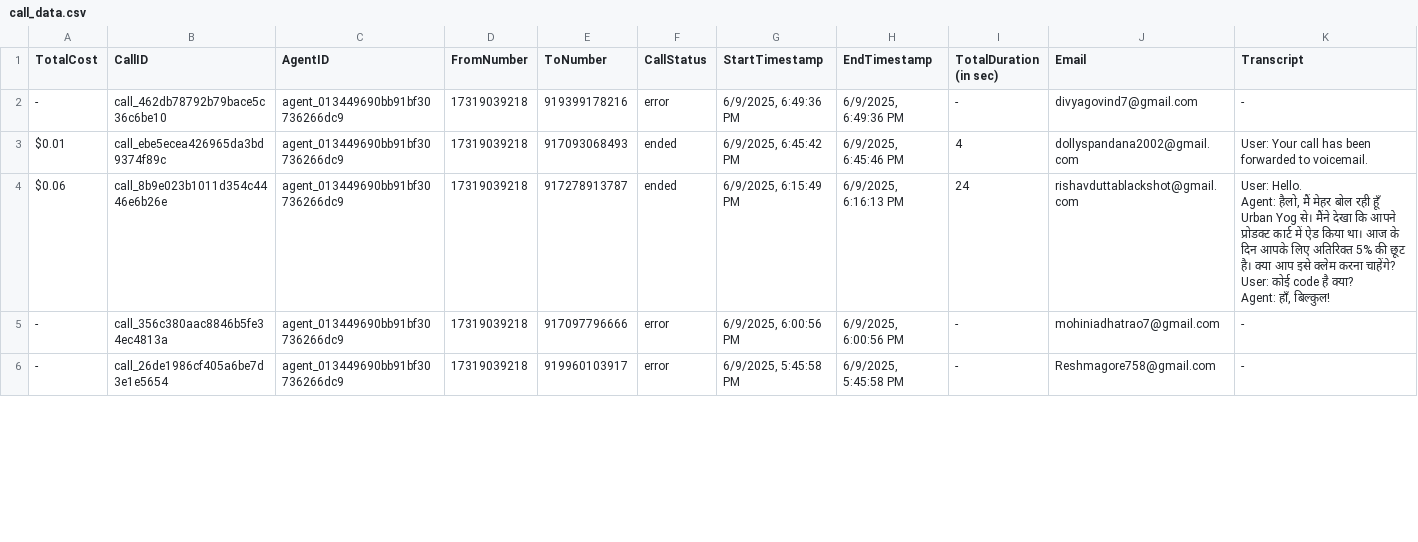
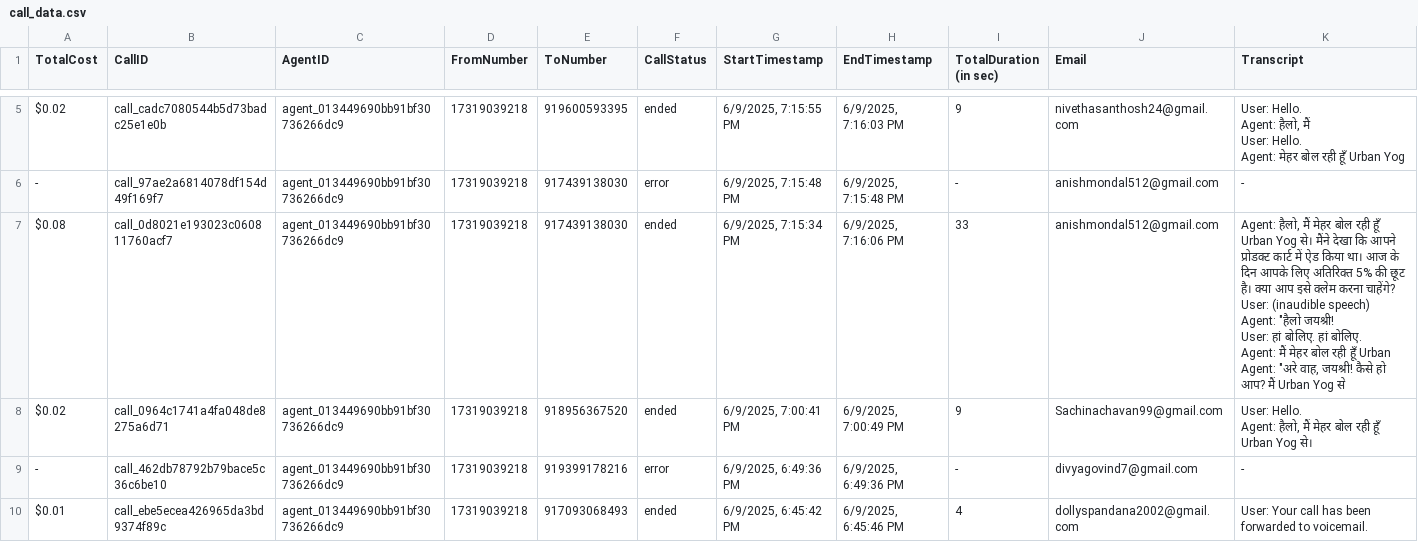
Before and after one commit to Urban-gabru-yog/Urban-Yog, a CSV file: data/call_data.csv, drawn as a sheet; only a part is shown, gaps mark what is left out; the shorter side is filled out with more unchanged rows; rows hold the shown columns only; ↵ is a line break in a cell; the diff covers the shown part only; the diff names each change by its address in the sheet, - before the commit and + after, or states it on an @@ line.

```diff
--- a/data/call_data.csv
+++ b/data/call_data.csv
+row 5: $0.02 | call_cadc7080544b5d73badc25e1e0b | agent_013449690bb91bf30736266dc9 | 17319039218 | 919600593395 | ended | 6/9/2025, 7:15:55 PM | 6/9/2025, 7:16:03 PM | 9 | nivethasanthosh24@gmail.com | User: Hello. ↵ Agent: हैलो, मैं ↵ User: Hello. ↵ Agent: मेहर बोल रही हूँ Urban Yog
+row 6: - | call_97ae2a6814078df154d49f169f7 | agent_013449690bb91bf30736266dc9 | 17319039218 | 917439138030 | error | 6/9/2025, 7:15:48 PM | 6/9/2025, 7:15:48 PM | - | anishmondal512@gmail.com | -
+row 7: $0.08 | call_0d8021e193023c060811760acf7 | agent_013449690bb91bf30736266dc9 | 17319039218 | 917439138030 | ended | 6/9/2025, 7:15:34 PM | 6/9/2025, 7:16:06 PM | 33 | anishmondal512@gmail.com | Agent: हैलो, मैं मेहर बोल रही हूँ Urban Yog से। मैंने देखा कि आपने प्रोडक्ट कार्ट में ऐड किया था। आज के दिन आपके लिए अतिरिक्त 5% की छूट है। क्या आप इसे क्लेम करना चाहेंगे? ↵ User: (inaudible speech) ↵ Agent: "हैलो जयश्री! ↵ User: हां बोलिए. हां बोलिए. ↵ Agent: मैं मेहर बोल रही हूँ Urban ↵ Agent: "अरे वाह, जयश्री! कैसे हो आप? मैं Urban Yog से
+row 8: $0.02 | call_0964c1741a4fa048de8275a6d71 | agent_013449690bb91bf30736266dc9 | 17319039218 | 918956367520 | ended | 6/9/2025, 7:00:41 PM | 6/9/2025, 7:00:49 PM | 9 | Sachinachavan99@gmail.com | User: Hello. ↵ Agent: हैलो, मैं मेहर बोल रही हूँ Urban Yog से।
```
Also changed, not shown: 3 added rows elsewhere in this file, data/merged_data.csv, 1 other file.
